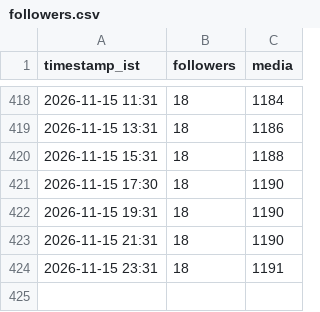
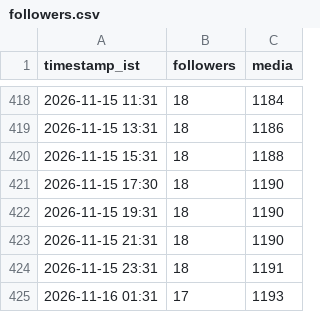
Before and after one commit to araviaravind333-sketch/Aravind24new, a CSV file: data/followers.csv, drawn as a sheet; only a part is shown, gaps mark what is left out; the diff names each change by its address in the sheet, - before the commit and + after, or states it on an @@ line.

```diff
--- a/data/followers.csv
+++ b/data/followers.csv
+row 425: 2026-11-16 01:31 | 17 | 1193
```
Also changed, not shown: data/performance.csv.
